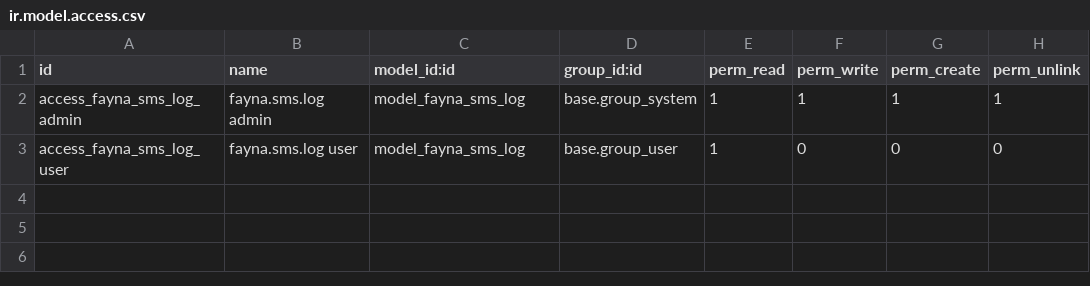
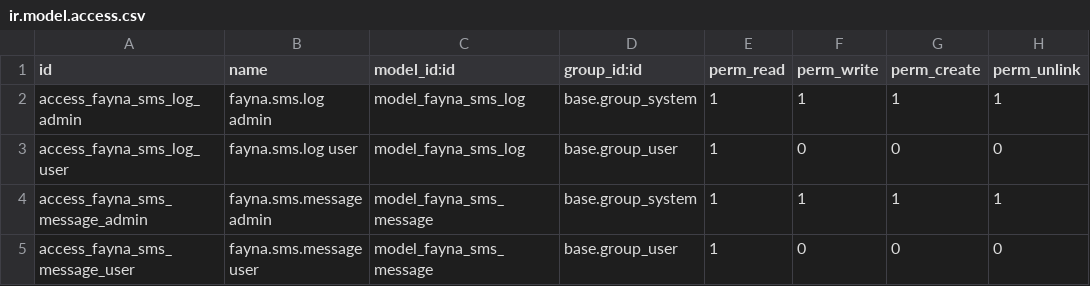
Before and after one commit to fayna-digital/fayna-sms-base, a CSV file: security/ir.model.access.csv, drawn as a sheet; the diff names each change by its address in the sheet, - before the commit and + after, or states it on an @@ line.

Commit message:
feat(sms-base): full implementation — queue model, abstract provider, cron
- fayna.sms.provider.base: canonical abstract provider model (sms_provider_base.py)
- fayna.sms.provider: legacy alias model (backward compatible)
- fayna.sms.message: outbound SMS queue with state machine, retry logic,
  phone E.164 normalisation, priority, partner linkage
- normalize_phone() static method on model + _cron_process_sms_queue() alias
- send(phone, body, partner_id=None, priority='0') updated signature per TZ spec
- process_sms_queue(): batch limit 50, mirrors results to fayna.sms.log
- Cron every 5 minutes (data/cron.xml)
- Views: tree + form + search for sms.message + sms.log; menu Settings→SMS
- Security: ir.model.access.csv (admin rw, user ro)
- i18n: uk_UA.po + pl_PL.po complete
- 20 tests covering state transitions, normalisation, cron dispatch,
  retry logic, send() convenience, abstract provider contracts, log creation

```diff
--- a/security/ir.model.access.csv
+++ b/security/ir.model.access.csv
+row 4: access_fayna_sms_message_admin | fayna.sms.message admin | model_fayna_sms_message | base.group_system | 1 | 1 | 1 | 1
+row 5: access_fayna_sms_message_user | fayna.sms.message user | model_fayna_sms_message | base.group_user | 1 | 0 | 0 | 0
```
Also changed, not shown: 14 other files.
